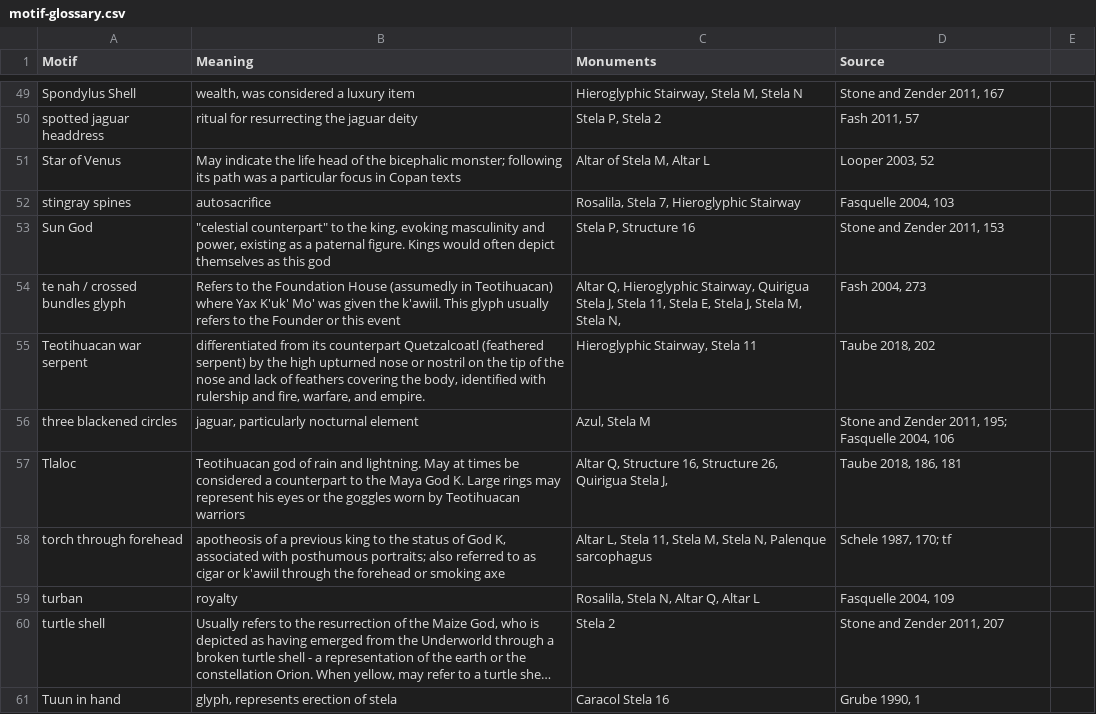
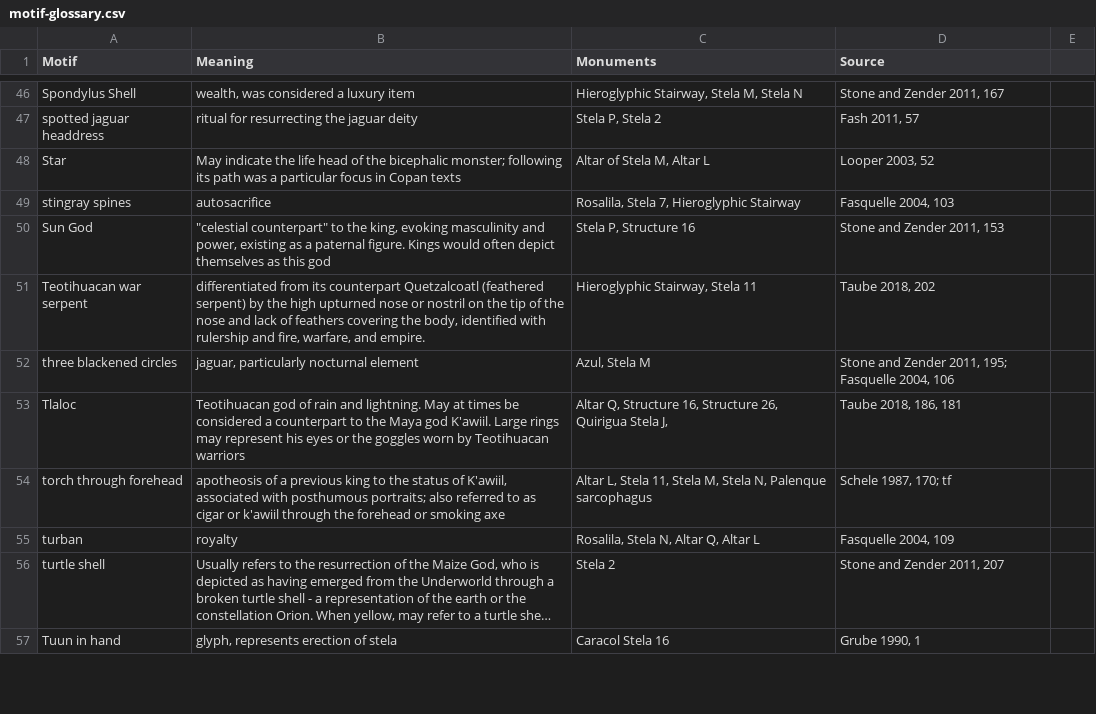
Before and after one commit to ahutnick/copanaltarqkings, a CSV file: _data/motif-glossary.csv, drawn as a sheet; only a part is shown, gaps mark what is left out; long unchanged cells end in …; the diff covers the shown part only.

```diff
--- a/_data/motif-glossary.csv
+++ b/_data/motif-glossary.csv
@@ -50,10 +47,9 @@ Spondylus Shell,"wealth, was considered a luxury item","Hieroglyphic Stairway, S
 spotted jaguar headdress,ritual for resurrecting the jaguar deity,"Stela P, Stela 2","Fash 2011, 57"
-Star of Venus,May indicate the life head of the bicephalic monster; following its path was a particular focus in Copan texts,"Altar of Stela M, Altar L","Looper 2003, 52"
+Star,May indicate the life head of the bicephalic monster; following its path was a particular focus in Copan texts,"Altar of Stela M, Altar L","Looper 2003, 52"
 stingray spines,autosacrifice,"Rosalila, Stela 7, Hieroglyphic Stairway","Fasquelle 2004, 103"
 Sun God,"""celestial counterpart"" to the king, evoking masculinity and power, existing as a paternal figure. Kings would often depict themselves as this god","Stela P, Structure 16","Stone and Zender 2011, 153"
-te nah / crossed bundles glyph,Refers to the Foundation House (assumedly in Teotihuacan) where Yax K'uk' Mo' was given the k'awiil. This glyph usually refers to the Founder or this event,"Altar Q, Hieroglyphic Stairway, Quirigua Stela J, Stela 11, Stela E, Stela J, Stela M, Stela N,","Fash 2004, 273"
 Teotihuacan war serpent,"differentiated from its counterpart Quetzalcoatl (feathered serpent) by the high upturned nose or nostril on the tip of the nose and lack of feathers covering the body, identified with rulership and fire, warfare, and empire.","Hieroglyphic Stairway, Stela 11","Taube 2018, 202"
 three blackened circles,"jaguar, particularly nocturnal element","Azul, Stela M","Stone and Zender 2011, 195; Fasquelle 2004, 106"
-Tlaloc,Teotihuacan god of rain and lightning. May at times be considered a counterpart to the Maya God K. Large rings may represent his eyes or the goggles worn by Teotihuacan warriors,"Altar Q, Structure 16, Structure 26, Quirigua Stela J,","Taube 2018, 186, 181"
-torch through forehead,"apotheosis of a previous king to the status of God K, associated with posthumous portraits; also referred to as cigar or k'awiil through the forehead or smoking axe","Altar L, Stela 11, Stela M, Stela N, Palenque sarcophagus","Schele 1987, 170; tf"
+Tlaloc,Teotihuacan god of rain and lightning. May at times be considered a counterpart to the Maya god K'awiil. Large rings may represent his eyes or the goggles worn by Teotihuacan warriors,"Altar Q, Structure 16, Structure 26, Quirigua Stela J,","Taube 2018, 186, 181"
+torch through forehead,"apotheosis of a previous king to the status of K'awiil, associated with posthumous portraits; also referred to as cigar or k'awiil through the forehead or smoking axe","Altar L, Stela 11, Stela M, Stela N, Palenque sarcophagus","Schele 1987, 170; tf"
 turban,royalty,"Rosalila, Stela N, Altar Q, Altar L","Fasquelle 2004, 109"
```
Also changed, not shown: 2 added rows, 3 removed rows and 18 edited cells elsewhere in this file, _data/glossary.csv, 37 other files.
